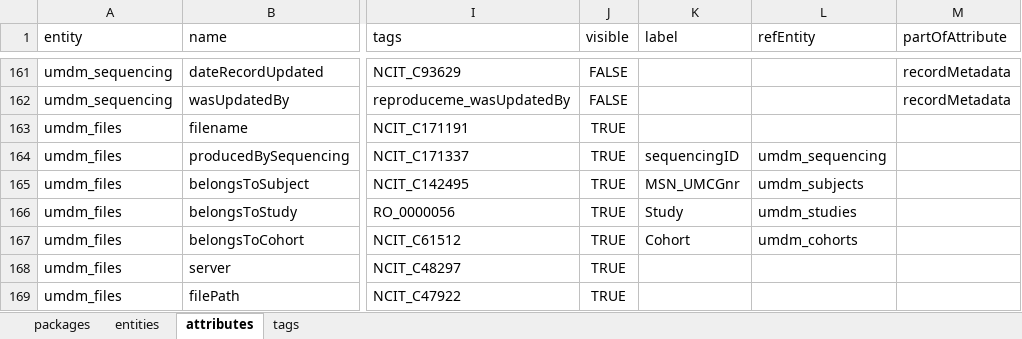
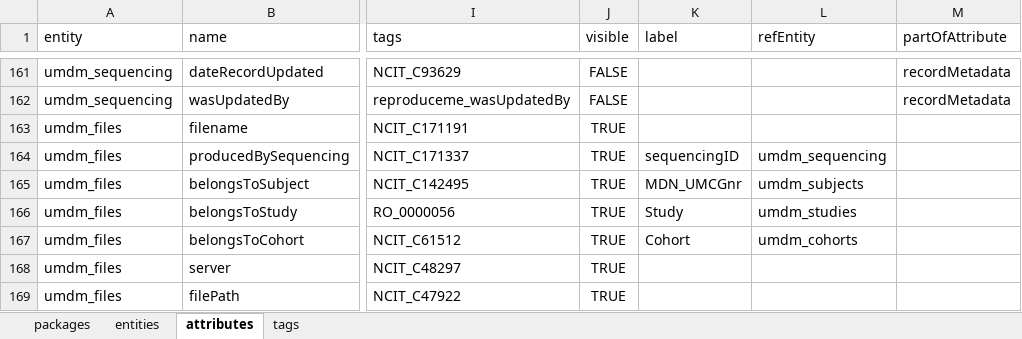
Before and after one commit to molgenis/rd-datamodel, an Excel workbook: dist/COSAS.xlsx, sheet attributes, drawn as a sheet; only a part is shown, gaps mark what is left out; values as stored, in another font and other column widths than the file's, no borders; the diff covers the shown part only; the diff names each change by its address in the sheet, - before the commit and + after, or states it on an @@ line.

Commit message:
fixed typo in subject ID label

```diff
--- a/dist/COSAS.xlsx (sheet attributes)
+++ b/dist/COSAS.xlsx (sheet attributes)
-K165 (label): MSN_UMCGnr
+K165 (label): MDN_UMCGnr
```
Also changed, not shown: 5 edited cells elsewhere in this sheet, sheet tags, 2 other files.
